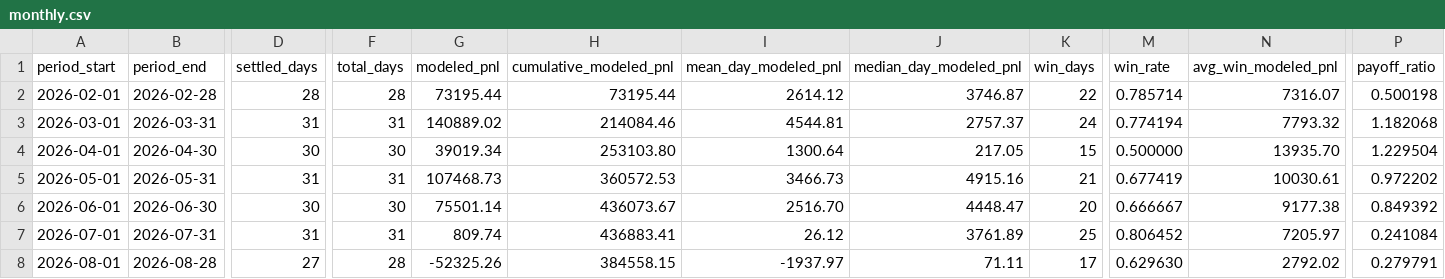
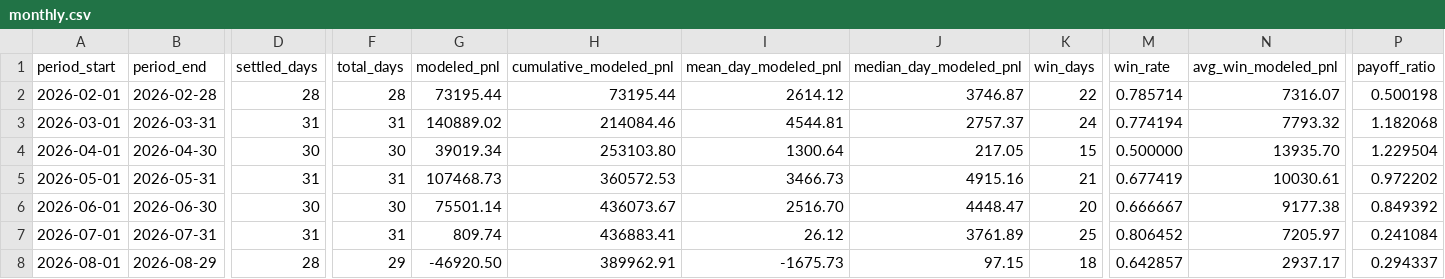
Before and after one commit to jameskim247/ptp-track-record, a CSV file: data/monthly.csv, drawn as a sheet; only a part is shown, gaps mark what is left out; the diff covers the shown part only; the diff names each change by its address in the sheet, - before the commit and + after, or states it on an @@ line.

```diff
--- a/data/monthly.csv
+++ b/data/monthly.csv
-B8 (period_end): 2026-08-28
+B8 (period_end): 2026-08-29
-D8 (settled_days): 27
+D8 (settled_days): 28
-F8 (total_days): 28
+F8 (total_days): 29
-G8 (modeled_pnl): -52325.26
+G8 (modeled_pnl): -46920.50
-H8 (cumulative_modeled_pnl): 384558.15
+H8 (cumulative_modeled_pnl): 389962.91
-I8 (mean_day_modeled_pnl): -1937.97
+I8 (mean_day_modeled_pnl): -1675.73
-J8 (median_day_modeled_pnl): 71.11
+J8 (median_day_modeled_pnl): 97.15
-K8 (win_days): 17
+K8 (win_days): 18
-M8 (win_rate): 0.629630
+M8 (win_rate): 0.642857
-N8 (avg_win_modeled_pnl): 2792.02
+N8 (avg_win_modeled_pnl): 2937.17
-P8 (payoff_ratio): 0.279791
+P8 (payoff_ratio): 0.294337
```
Also changed, not shown: 2 edited cells elsewhere in this file, data/daily.csv, data/summary.csv, 5 other files.
